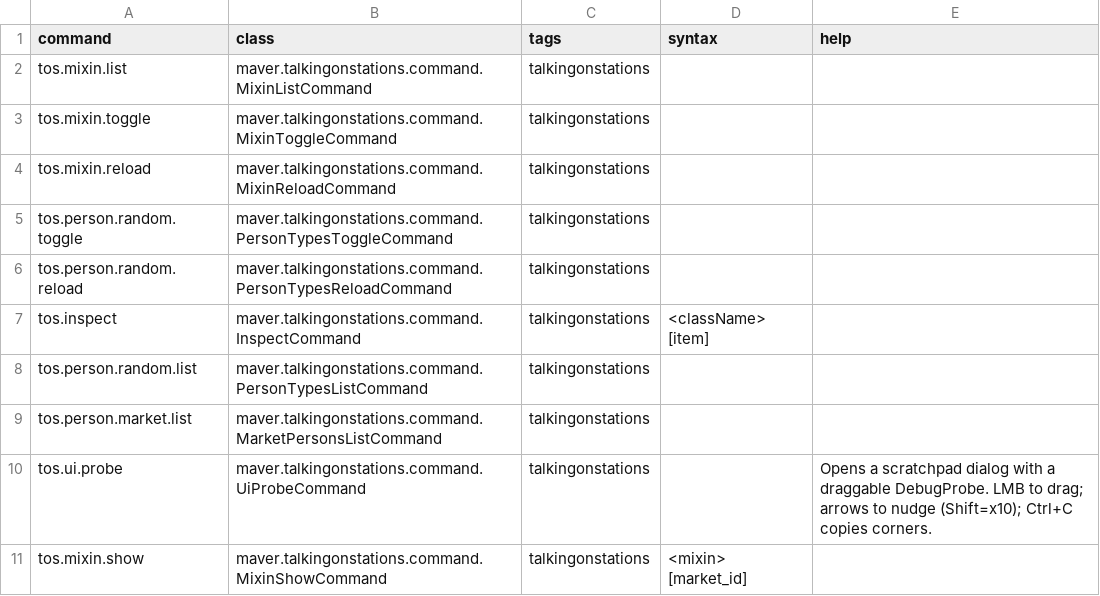
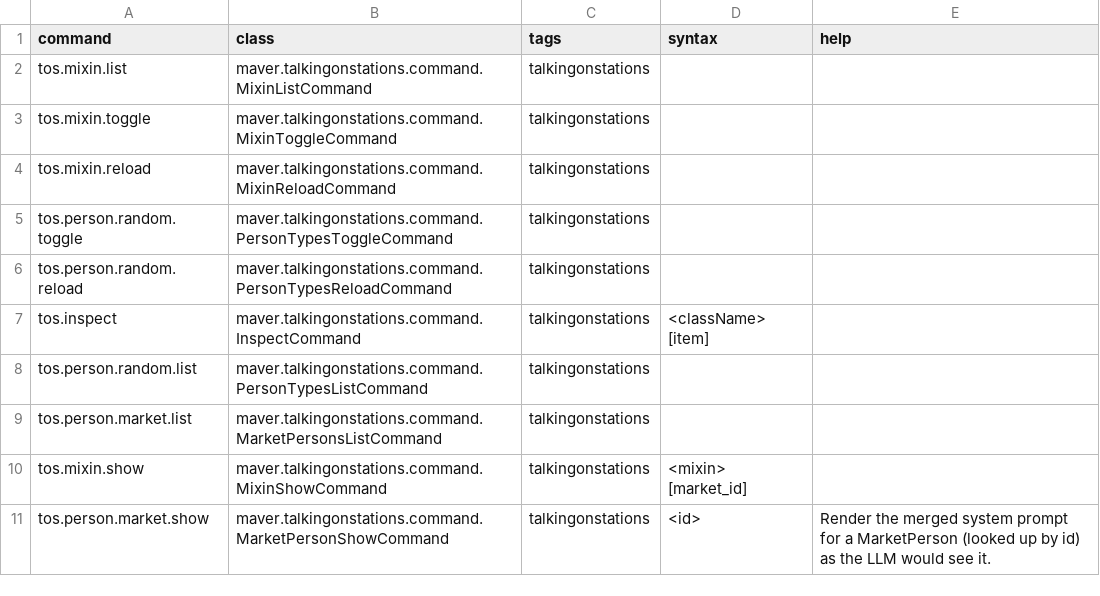
Before and after one commit to artisticMink/talkingonstations, a CSV file: src/main/modfiles/data/console/commands.csv, drawn as a sheet; removed rows and columns are numbered as before the commit, all else as after; the diff names each change by its address in the sheet, - before the commit and + after, or states it on an @@ line.

```diff
--- a/src/main/modfiles/data/console/commands.csv
+++ b/src/main/modfiles/data/console/commands.csv
-row 10: tos.ui.probe | maver.talkingonstations.command.UiProbeCommand | talkingonstations |  | Opens a scratchpad dialog with a draggable DebugProbe. LMB to drag; arrows to nudge (Shift=x10); Ctrl+C copies corners.
+row 11: tos.person.market.show | maver.talkingonstations.command.MarketPersonShowCommand | talkingonstations | <id> | Render the merged system prompt for a MarketPerson (looked up by id) as the LLM would see it.
```
Also changed, not shown: 1 other file.
